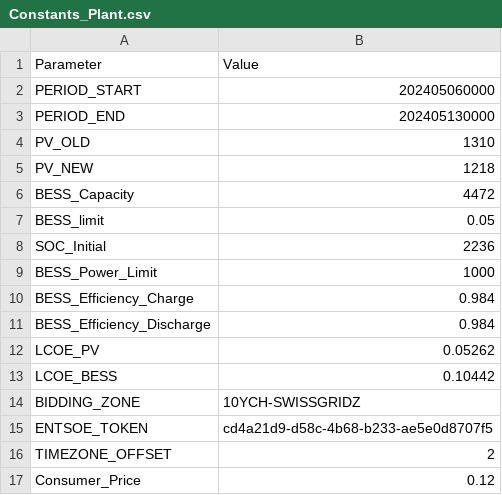
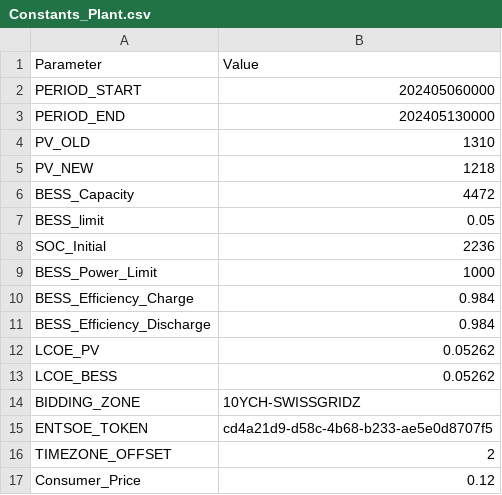
Before and after one commit to diegomalsiner1/V1_First_Model, a CSV file: Input Data Files/Constants_Plant.csv, drawn as a sheet.

```diff
--- a/Input Data Files/Constants_Plant.csv
+++ b/Input Data Files/Constants_Plant.csv
@@ -12,3 +12,3 @@ BESS_Efficiency_Discharge,0.984
 LCOE_PV,0.05262
-LCOE_BESS,0.10442
+LCOE_BESS,0.05262
 BIDDING_ZONE,10YCH-SWISSGRIDZ
```
Also changed, not shown: 3 other files.
